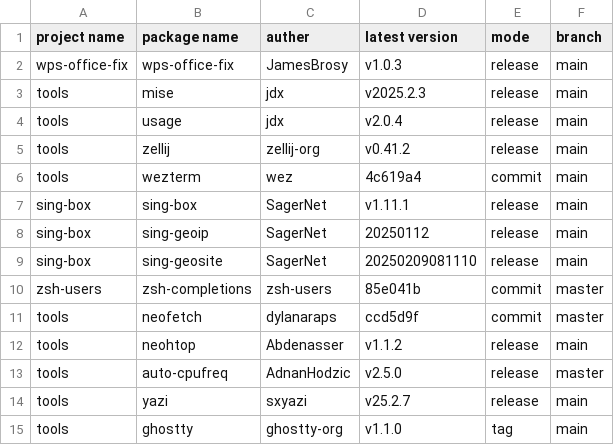
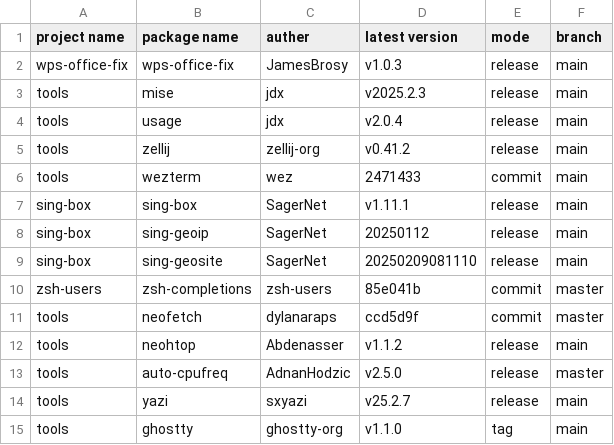
Before and after one commit to JamesBrosy/rpm-spec-templates, a CSV file: .github/pkgs_info.csv, drawn as a sheet.

```diff
--- a/.github/pkgs_info.csv
+++ b/.github/pkgs_info.csv
@@ -5,3 +5,3 @@ tools,usage,jdx,v2.0.4,release,main
 tools,zellij,zellij-org,v0.41.2,release,main
-tools,wezterm,wez,4c619a4,commit,main
+tools,wezterm,wez,2471433,commit,main
 sing-box,sing-box,SagerNet,v1.11.1,release,main
```
